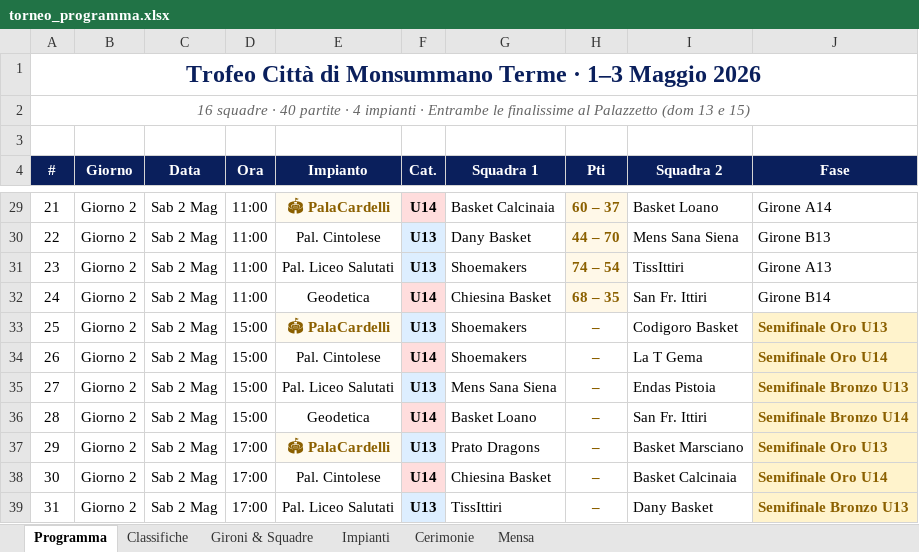
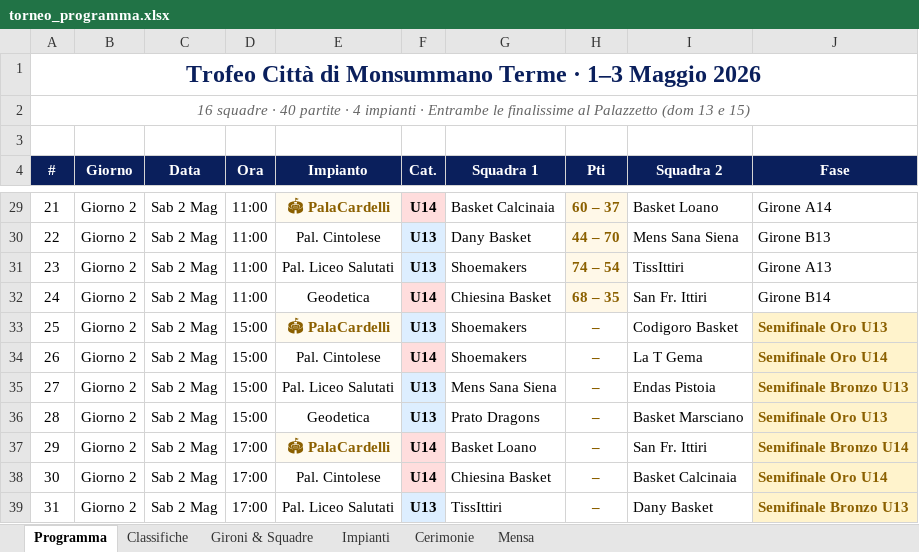
Before and after one commit to alecsal/trofeo-monsummano, an Excel workbook: torneo_programma.xlsx, sheet Programma, drawn as a sheet; only a part is shown, gaps mark what is left out; values as stored, in another font and other column widths than the file's, no borders; the diff names each change by its address in the sheet, - before the commit and + after, or states it on an @@ line.

```diff
--- a/torneo_programma.xlsx (sheet Programma)
+++ b/torneo_programma.xlsx (sheet Programma)
-F36 (Cat.): U14
+F36 (Cat.): U13
-F36 fill: #FFDDDD
+F36 fill: #DDEEFF
-G36 (Squadra 1): Basket Loano
+G36 (Squadra 1): Prato Dragons
-I36 (Squadra 2): San Fr. Ittiri
+I36 (Squadra 2): Basket Marsciano
-J36 (Fase): Semifinale Bronzo U14
+J36 (Fase): Semifinale Oro U13
-F37 (Cat.): U13
+F37 (Cat.): U14
-F37 fill: #DDEEFF
+F37 fill: #FFDDDD
-G37 (Squadra 1): Prato Dragons
+G37 (Squadra 1): Basket Loano
-I37 (Squadra 2): Basket Marsciano
+I37 (Squadra 2): San Fr. Ittiri
-J37 (Fase): Semifinale Oro U13
+J37 (Fase): Semifinale Bronzo U14
```
Also changed, not shown: griglia_pranzi_torneo.xlsx.
